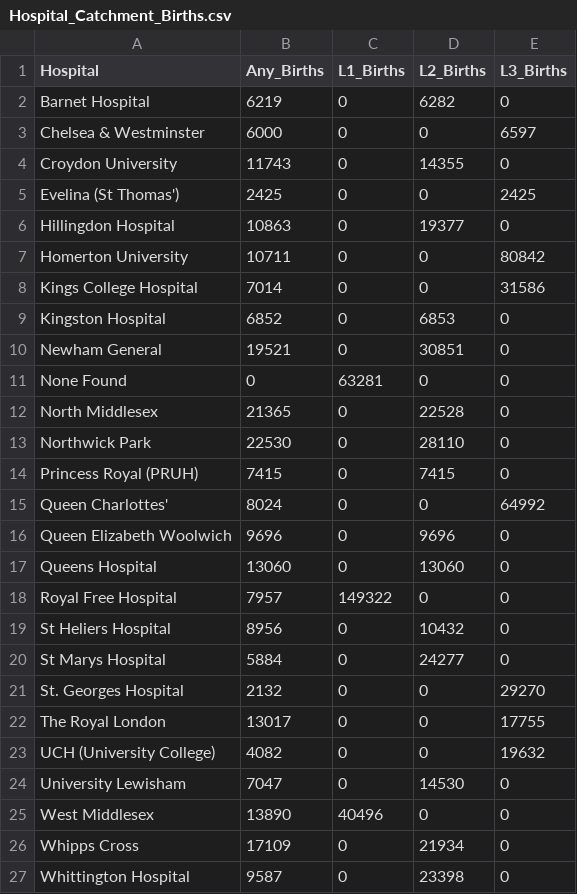
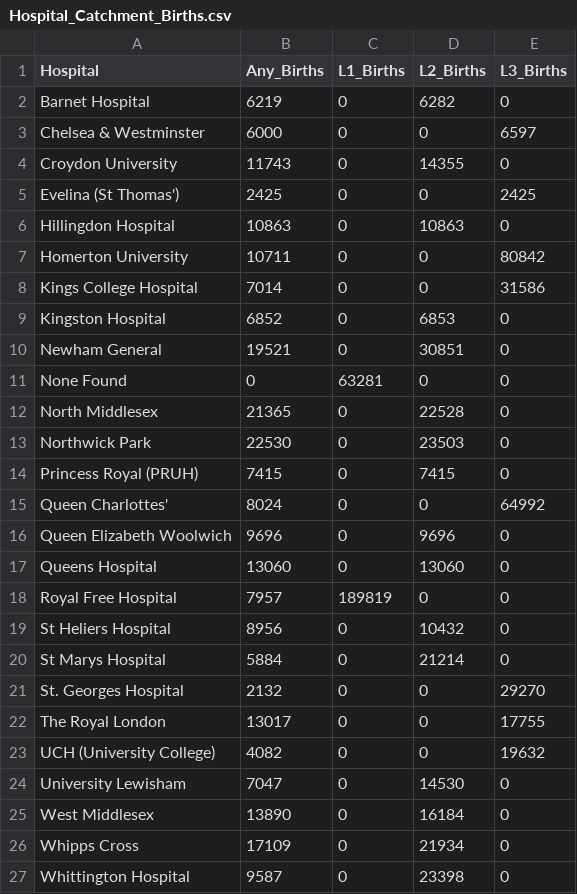
Before and after one commit to drhammadkhan/postcode-lookup, a CSV file: output/Hospital_Catchment_Births.csv, drawn as a sheet.

```diff
--- a/output/Hospital_Catchment_Births.csv
+++ b/output/Hospital_Catchment_Births.csv
@@ -5,3 +5,3 @@ Croydon University,11743,0,14355,0
 Evelina (St Thomas'),2425,0,0,2425
-Hillingdon Hospital,10863,0,19377,0
+Hillingdon Hospital,10863,0,10863,0
 Homerton University,10711,0,0,80842
@@ -12,3 +12,3 @@ None Found,0,63281,0,0
 North Middlesex,21365,0,22528,0
-Northwick Park,22530,0,28110,0
+Northwick Park,22530,0,23503,0
 Princess Royal (PRUH),7415,0,7415,0
@@ -17,5 +17,5 @@ Queen Elizabeth Woolwich,9696,0,9696,0
 Queens Hospital,13060,0,13060,0
-Royal Free Hospital,7957,149322,0,0
+Royal Free Hospital,7957,189819,0,0
 St Heliers Hospital,8956,0,10432,0
-St Marys Hospital,5884,0,24277,0
+St Marys Hospital,5884,0,21214,0
 St. Georges Hospital,2132,0,0,29270
@@ -24,3 +24,3 @@ UCH (University College),4082,0,0,19632
 University Lewisham,7047,0,14530,0
-West Middlesex,13890,40496,0,0
+West Middlesex,13890,0,16184,0
 Whipps Cross,17109,0,21934,0
```
Also changed, not shown: hospitals_refined.csv, output/Hospital_Catchment_Populations.csv, 23 other files.
